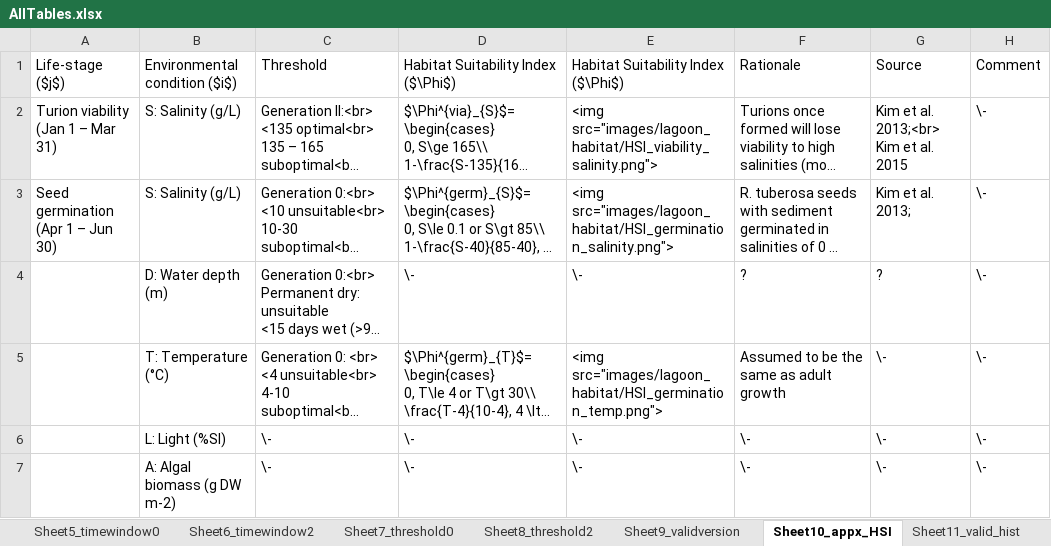
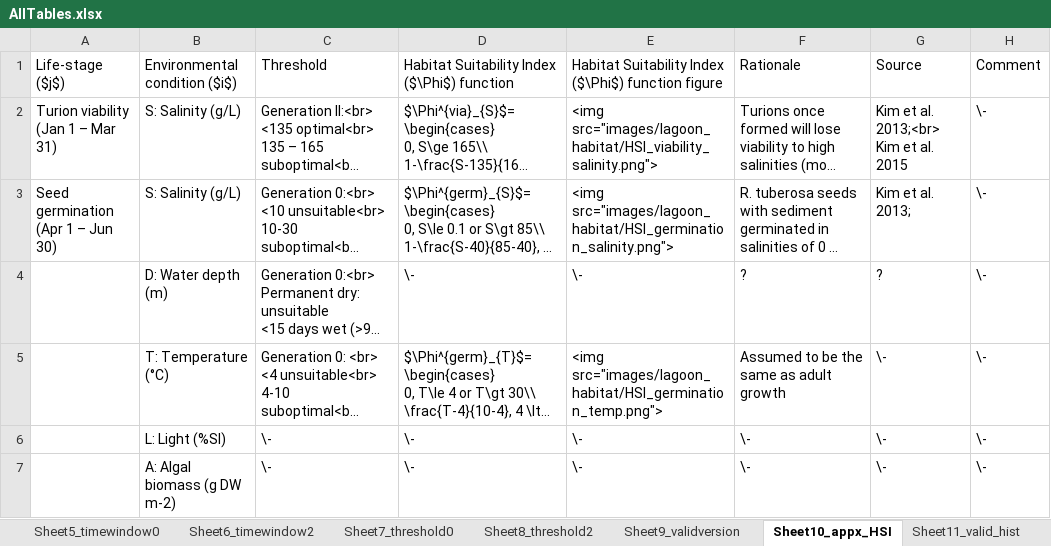
Before and after one commit to AquaticEcoDynamics/cdm-science, an Excel workbook: tables/habitat/AllTables.xlsx, sheet Sheet10_appx_HSI, drawn as a sheet; only a part is shown; long unchanged cells end in …; values as stored, in another font and other column widths than the file's, no borders; the diff names each change by its address in the sheet, - before the commit and + after, or states it on an @@ line.

```diff
--- a/tables/habitat/AllTables.xlsx (sheet Sheet10_appx_HSI)
+++ b/tables/habitat/AllTables.xlsx (sheet Sheet10_appx_HSI)
-D1: Habitat Suitability Index ($\Phi$)
+D1: Habitat Suitability Index ($\Phi$) function
-E1: Habitat Suitability Index ($\Phi$)
+E1: Habitat Suitability Index ($\Phi$) function figure
```
Also changed, not shown: 7 other files.
